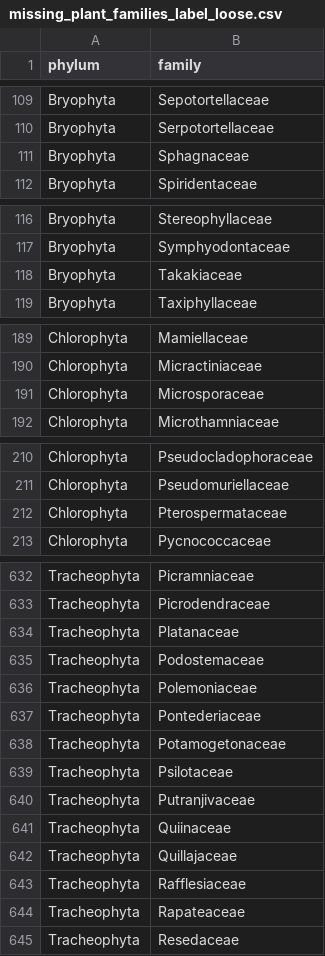
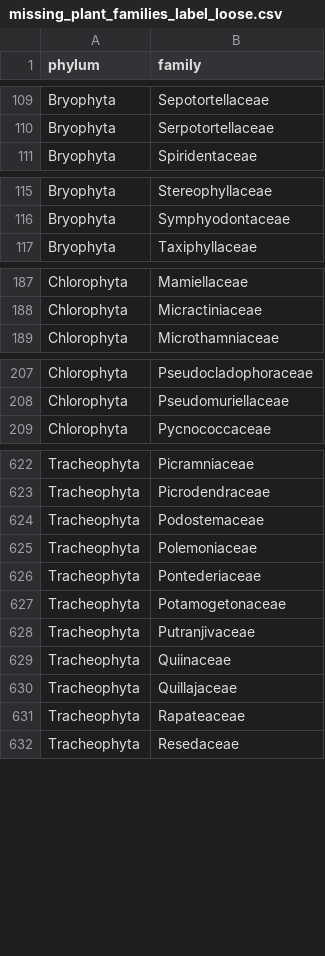
Before and after one commit to beabock/Endo-Review, a CSV file: Results/label_loose/missing_plant_families_label_loose.csv, drawn as a sheet; only a part is shown, gaps mark what is left out; the diff covers the shown part only.

```diff
--- a/Results/label_loose/missing_plant_families_label_loose.csv
+++ b/Results/label_loose/missing_plant_families_label_loose.csv
@@ -110,3 +110,2 @@
 "Bryophyta","Serpotortellaceae"
-"Bryophyta","Sphagnaceae"
 "Bryophyta","Spiridentaceae"
@@ -117,3 +116,2 @@
 "Bryophyta","Symphyodontaceae"
-"Bryophyta","Takakiaceae"
 "Bryophyta","Taxiphyllaceae"
@@ -190,3 +188,2 @@
 "Chlorophyta","Micractiniaceae"
-"Chlorophyta","Microsporaceae"
 "Chlorophyta","Microthamniaceae"
@@ -211,3 +208,2 @@
 "Chlorophyta","Pseudomuriellaceae"
-"Chlorophyta","Pterospermataceae"
 "Chlorophyta","Pycnococcaceae"
@@ -633,3 +623,2 @@
 "Tracheophyta","Picrodendraceae"
-"Tracheophyta","Platanaceae"
 "Tracheophyta","Podostemaceae"
@@ -638,3 +627,2 @@
 "Tracheophyta","Potamogetonaceae"
-"Tracheophyta","Psilotaceae"
 "Tracheophyta","Putranjivaceae"
@@ -642,3 +630,2 @@
 "Tracheophyta","Quillajaceae"
-"Tracheophyta","Rafflesiaceae"
 "Tracheophyta","Rapateaceae"
```
Also changed, not shown: 9 removed rows elsewhere in this file, Results/label_loose/plant_families_coverage_label_loose.csv, Results/label_loose/tracheo_missing_plant_families_label_loose.csv, 4 other files.
